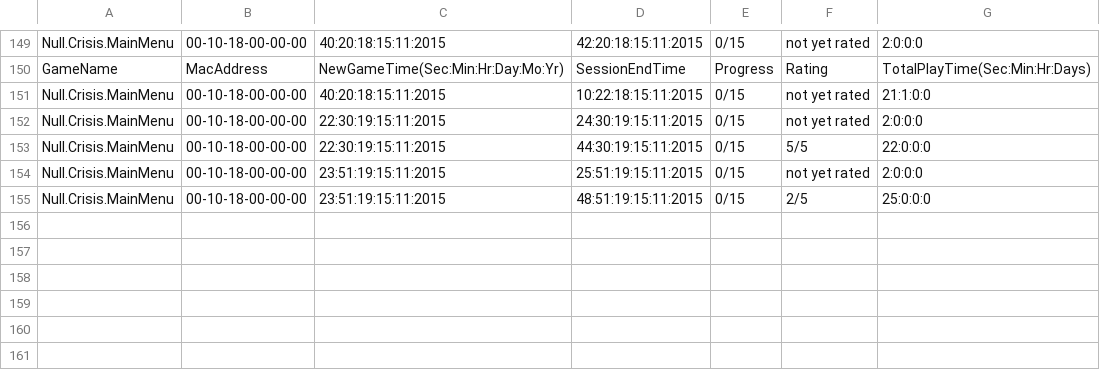
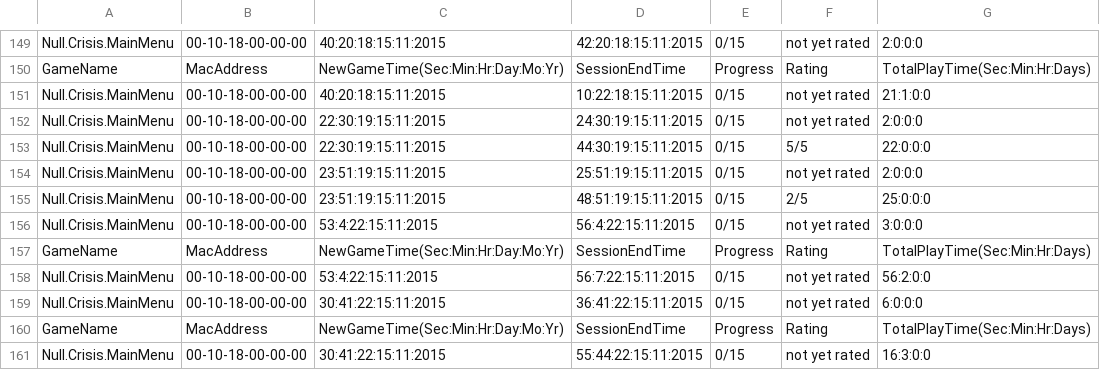
Before and after one commit to CSEliot/HistoricalEducationGame, a CSV file: Null.Crisis.MainMenu.csv, drawn as a sheet; only a part is shown, gaps mark what is left out.

```diff
--- a/Null.Crisis.MainMenu.csv
+++ b/Null.Crisis.MainMenu.csv
@@ -155 +155,7 @@ Null.Crisis.MainMenu,00-10-18-00-00-00,23:51:19:15:11:2015,25:51:19:15:11:2015,0
 Null.Crisis.MainMenu,00-10-18-00-00-00,23:51:19:15:11:2015,48:51:19:15:11:2015,0/15,2/5,25:0:0:0
+Null.Crisis.MainMenu,00-10-18-00-00-00,53:4:22:15:11:2015,56:4:22:15:11:2015,0/15,not yet rated,3:0:0:0
+GameName,MacAddress,NewGameTime(Sec:Min:Hr:Day:Mo:Yr),SessionEndTime,Progress,Rating,TotalPlayTime(Sec:Min:Hr:Days)
+Null.Crisis.MainMenu,00-10-18-00-00-00,53:4:22:15:11:2015,56:7:22:15:11:2015,0/15,not yet rated,56:2:0:0
+Null.Crisis.MainMenu,00-10-18-00-00-00,30:41:22:15:11:2015,36:41:22:15:11:2015,0/15,not yet rated,6:0:0:0
+GameName,MacAddress,NewGameTime(Sec:Min:Hr:Day:Mo:Yr),SessionEndTime,Progress,Rating,TotalPlayTime(Sec:Min:Hr:Days)
+Null.Crisis.MainMenu,00-10-18-00-00-00,30:41:22:15:11:2015,55:44:22:15:11:2015,0/15,not yet rated,16:3:0:0
```
Also changed, not shown: 11 other files.
